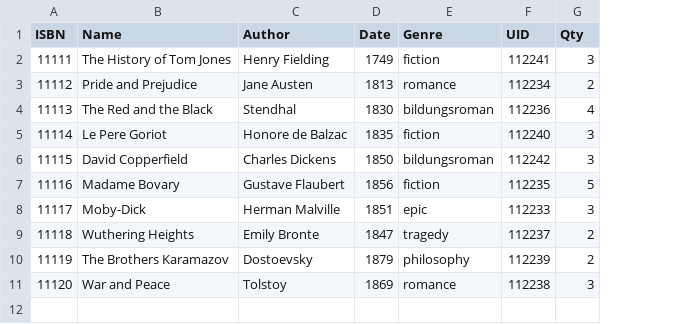
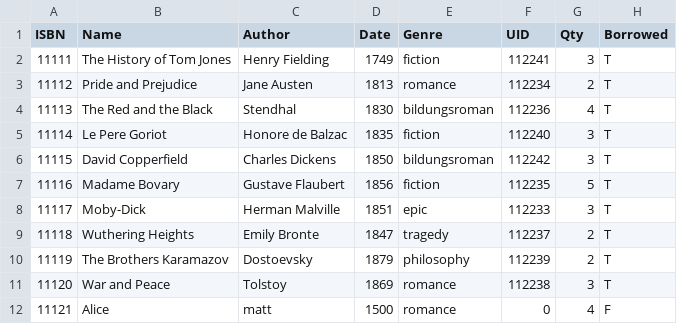
Before and after one commit to 310g17/librarySystem, a CSV file: Databases/bookDB.csv, drawn as a sheet; the diff names each change by its address in the sheet, - before the commit and + after, or states it on an @@ line.

Commit message:
book, library classes added/ bookDB.csv updated

```diff
--- a/Databases/bookDB.csv
+++ b/Databases/bookDB.csv
+column H (Borrowed), rows 2-11: all T
+row 12: 11121 | Alice | matt | 1500 | romance | 0 | 4 | F
```
Also changed, not shown: 4 other files.
